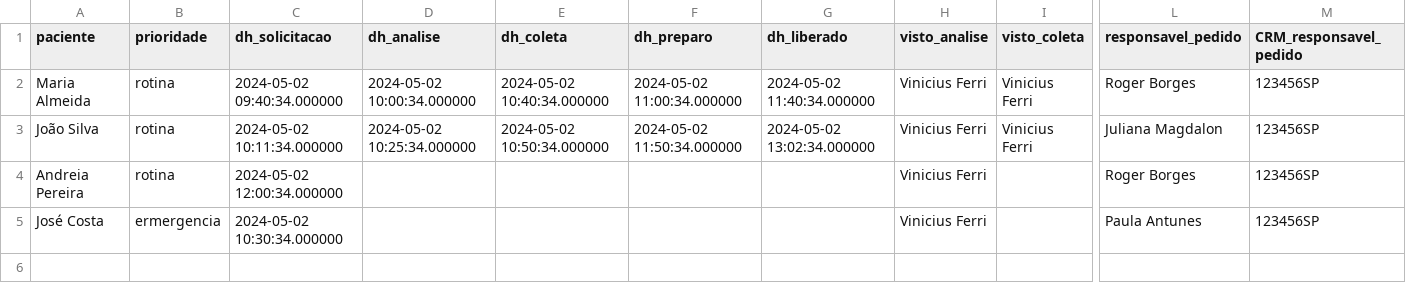
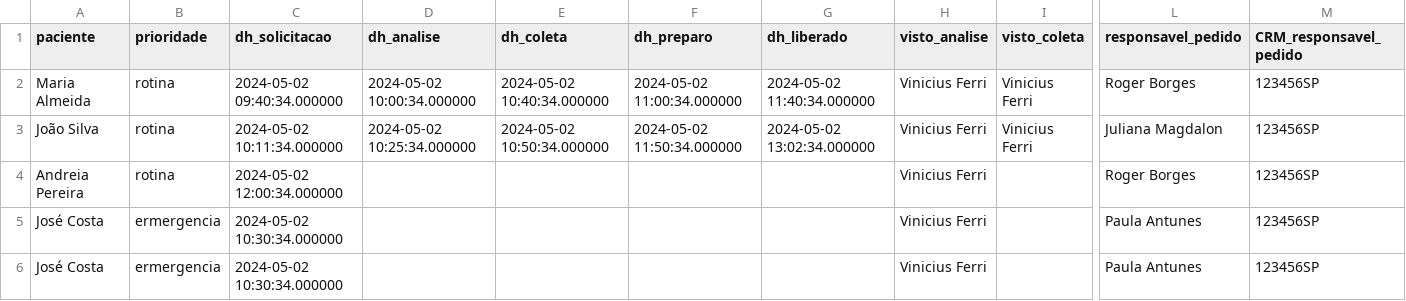
Before and after one commit to FerriVinicius/Dashboard-Hemoterapia-Einstein, a CSV file: datasample.csv, drawn as a sheet; only a part is shown, gaps mark what is left out; rows hold the shown columns only; the diff names each change by its address in the sheet, - before the commit and + after, or states it on an @@ line.

Commit message:
datasample.csv

```diff
--- a/datasample.csv
+++ b/datasample.csv
+row 6: José Costa | ermergencia | 2024-05-02 10:30:34.000000 |  |  |  |  | Vinicius Ferri |  | Paula Antunes | 123456SP
```
